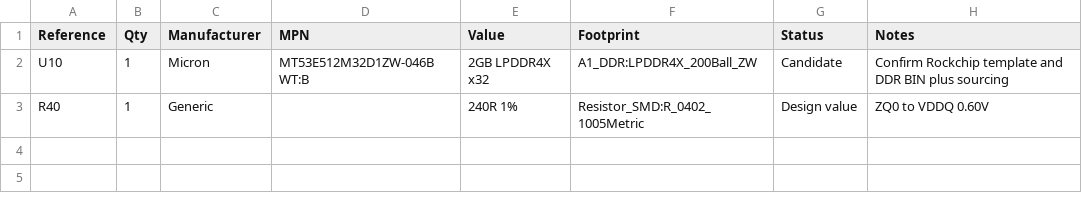
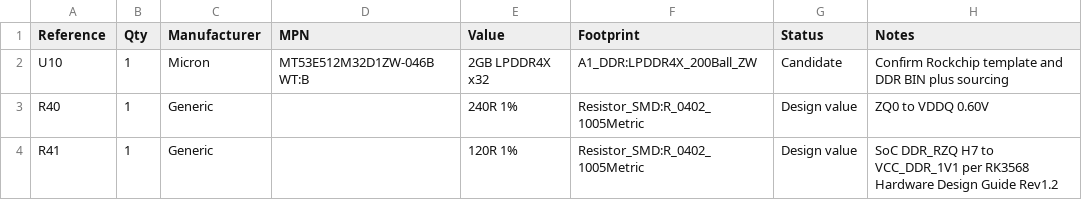
Before and after one commit to huiw11512-dotcom/kicad_online, a CSV file: hardware/kicad/A1_LPDDR4X_2GB_BOM.csv, drawn as a sheet; the diff names each change by its address in the sheet, - before the commit and + after, or states it on an @@ line.

Commit message:
Add RK3568 DDR_RZQ resistor to LPDDR4X BOM

```diff
--- a/hardware/kicad/A1_LPDDR4X_2GB_BOM.csv
+++ b/hardware/kicad/A1_LPDDR4X_2GB_BOM.csv
+row 4: R41 | 1 | Generic |  | 120R 1% | Resistor_SMD:R_0402_1005Metric | Design value | SoC DDR_RZQ H7 to VCC_DDR_1V1 per RK3568 Hardware Design Guide Rev1.2
```
